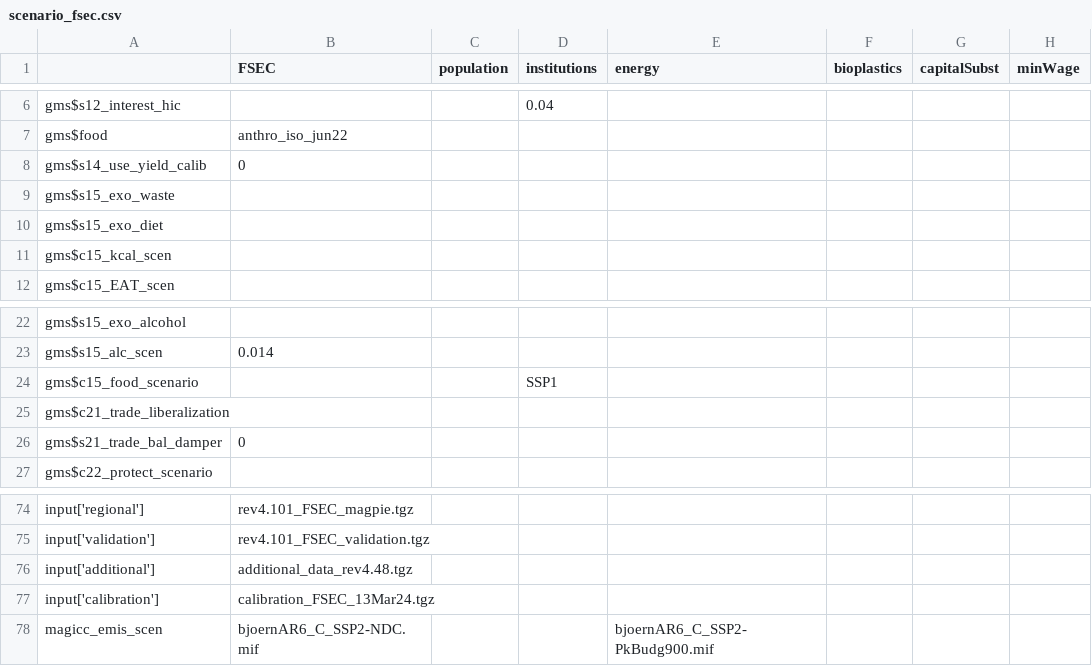
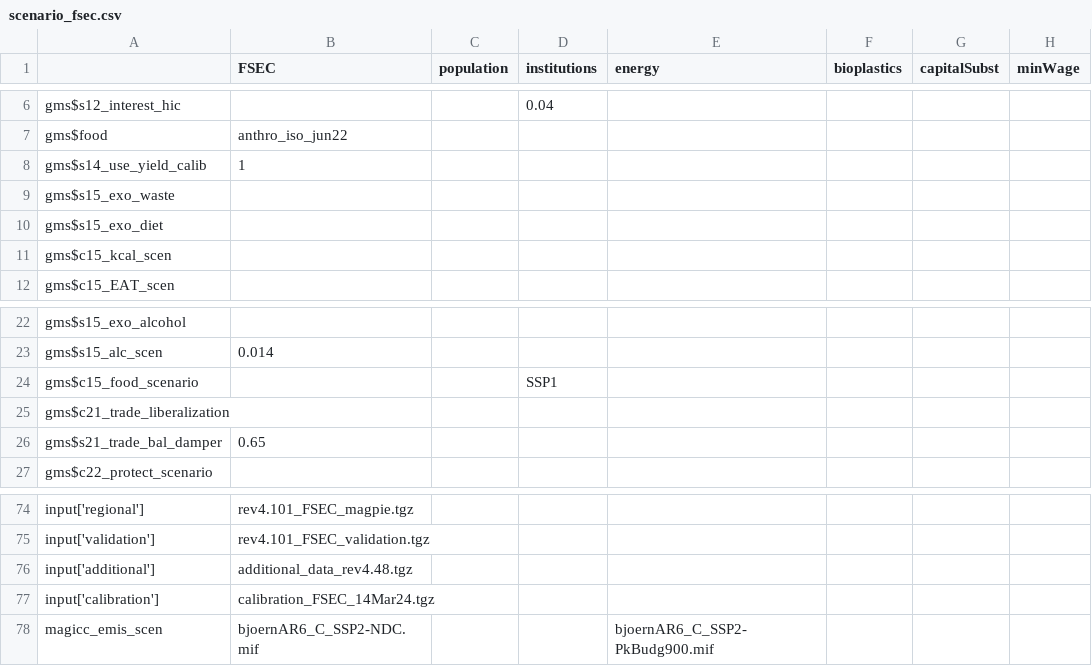
Before and after one commit to magpiemodel/magpie, a CSV file: config/scenario_fsec.csv, drawn as a sheet; only a part is shown, gaps mark what is left out; the diff names each change by its address in the sheet, - before the commit and + after, or states it on an @@ line.

Commit message:
updated fsec scripts

```diff
--- a/config/scenario_fsec.csv
+++ b/config/scenario_fsec.csv
-B8 (FSEC): 0
+B8 (FSEC): 1
-B26 (FSEC): 0
+B26 (FSEC): 0.65
-B77 (FSEC): calibration_FSEC_13Mar24.tgz
+B77 (FSEC): calibration_FSEC_14Mar24.tgz
```
Also changed, not shown: 1 other file.
